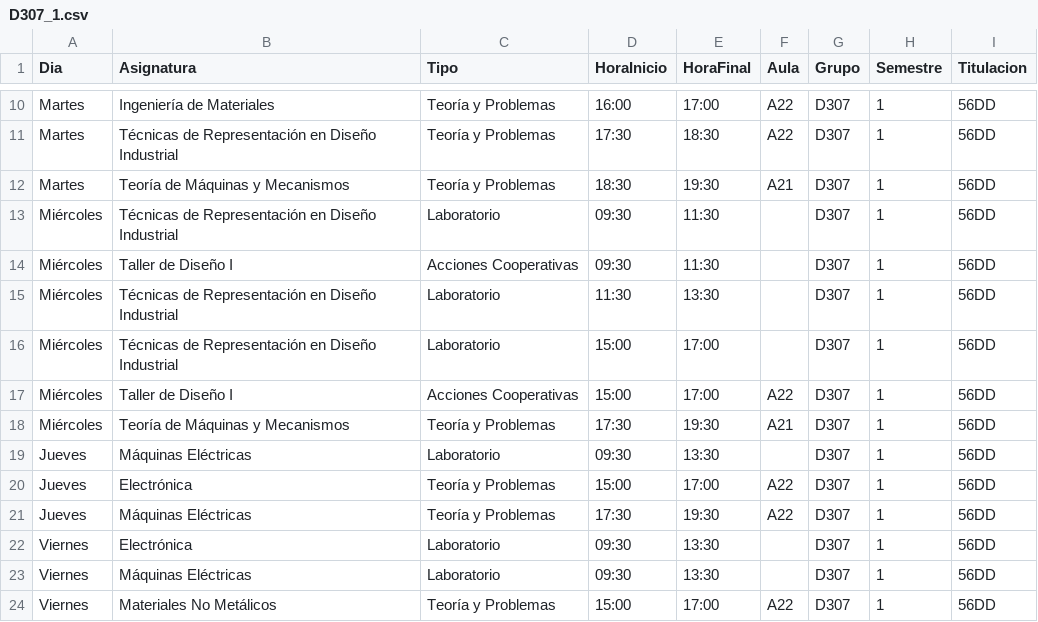
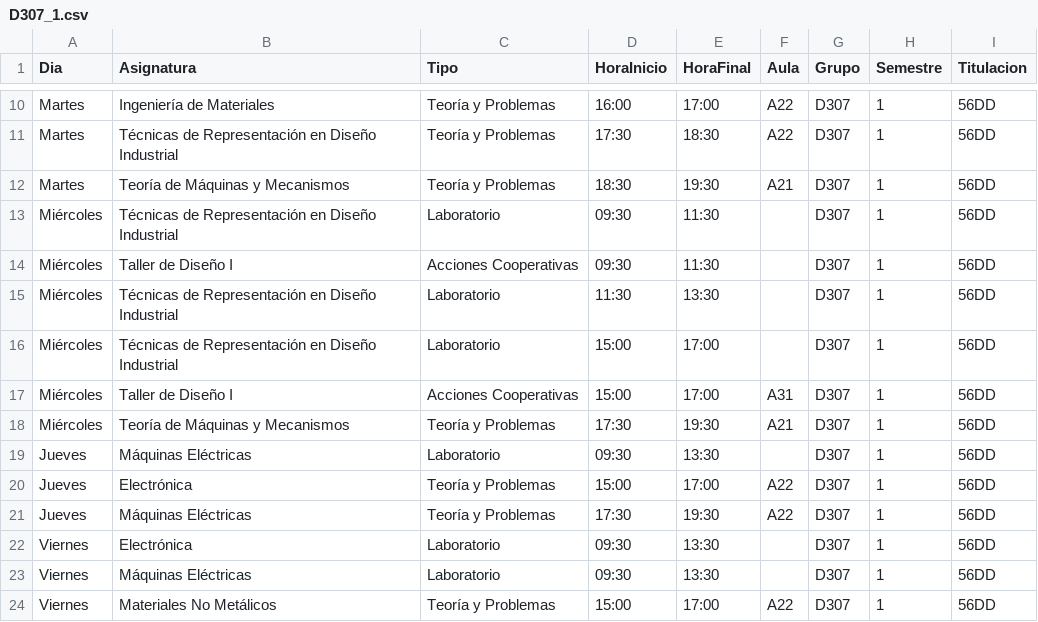
Before and after one commit to SOA-ETSIDI/horarios, a CSV file: csv/D307_1.csv, drawn as a sheet; only a part is shown, gaps mark what is left out.

Commit message:
Actualiza horarios y aulas

```diff
--- a/csv/D307_1.csv
+++ b/csv/D307_1.csv
@@ -16,3 +16,3 @@
 "Miércoles";"Técnicas de Representación en Diseño Industrial";"Laboratorio";"15:00";"17:00";"";"D307";1;"56DD"
-"Miércoles";"Taller de Diseño I";"Acciones Cooperativas";"15:00";"17:00";"A22";"D307";1;"56DD"
+"Miércoles";"Taller de Diseño I";"Acciones Cooperativas";"15:00";"17:00";"A31";"D307";1;"56DD"
 "Miércoles";"Teoría de Máquinas y Mecanismos";"Teoría y Problemas";"17:30";"19:30";"A21";"D307";1;"56DD"
```
Also changed, not shown: 4 other files.
